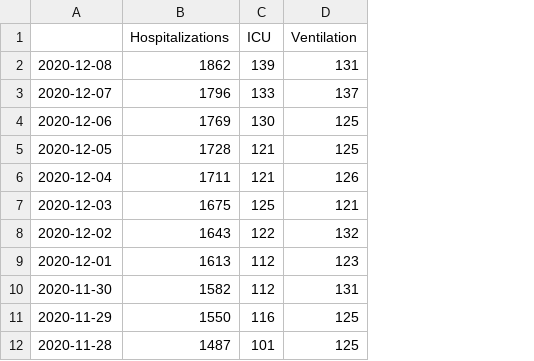
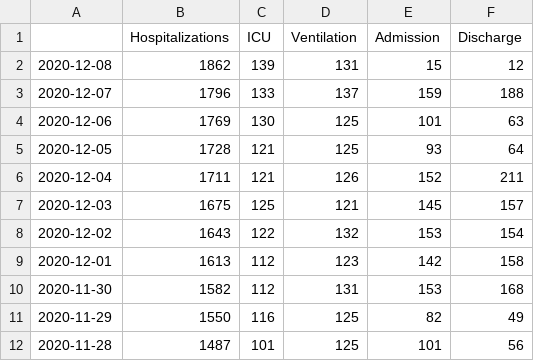
Before and after one commit to zuzancek/corona, a CSV file: SEIR_2_wave/data/hospitals.csv, drawn as a sheet; only a part is shown; the diff names each change by its address in the sheet, - before the commit and + after, or states it on an @@ line.

```diff
--- a/SEIR_2_wave/data/hospitals.csv
+++ b/SEIR_2_wave/data/hospitals.csv
+column E (Admission), rows 2-12: 15 | 159 | 101 | 93 | 152 | 145 | 153 | 142 | 153 | 82 | 101
+column F (Discharge), rows 2-12: 12 | 188 | 63 | 64 | 211 | 157 | 154 | 158 | 168 | 49 | 56
```
Also changed, not shown: 2 other files.
